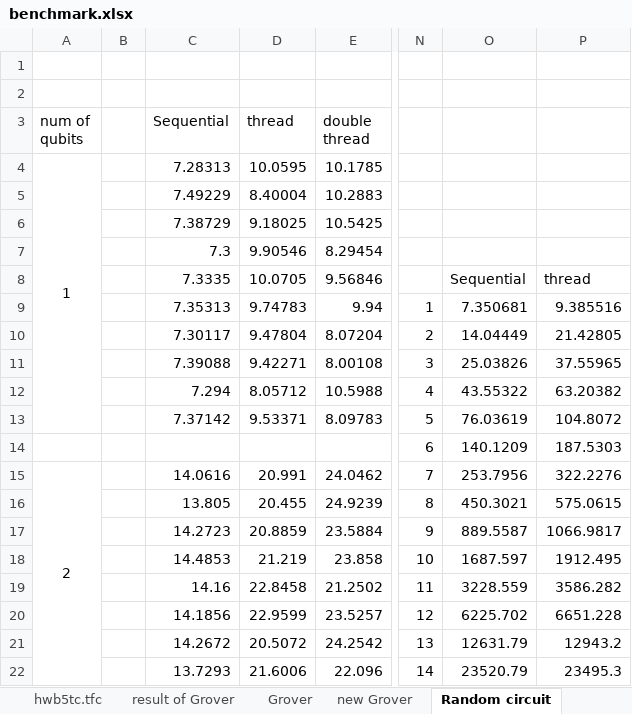
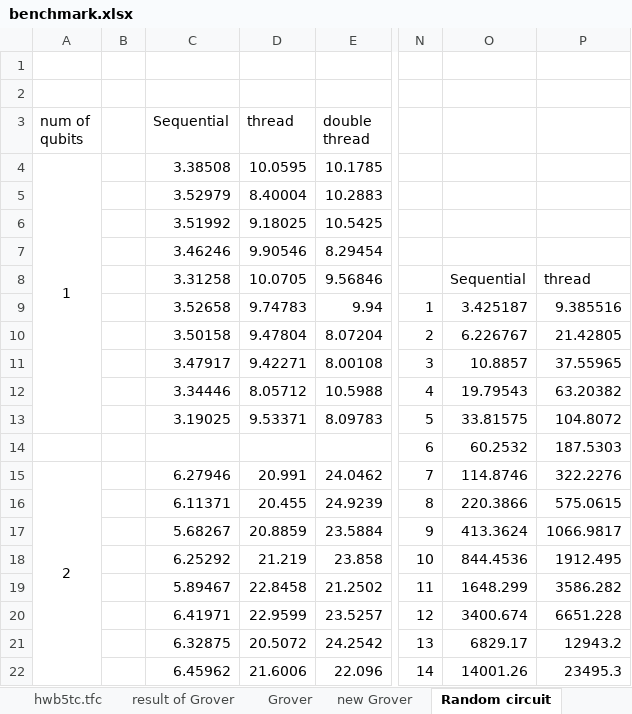
Before and after one commit to uj151133/my_quantum_simulator_with_gpu, an Excel workbook: data/benchmark.xlsx, sheet Random circuit, drawn as a sheet; only a part is shown, gaps mark what is left out; values as stored, in another font and other column widths than the file's, no borders; the diff covers the shown part only; the diff names each change by its address in the sheet, - before the commit and + after, or states it on an @@ line.

```diff
--- a/data/benchmark.xlsx (sheet Random circuit)
+++ b/data/benchmark.xlsx (sheet Random circuit)
-C4 (Sequential): 7.28313
+C4 (Sequential): 3.38508
-C5 (Sequential): 7.49229
+C5 (Sequential): 3.52979
-C6 (Sequential): 7.38729
+C6 (Sequential): 3.51992
-C7 (Sequential): 7.3
+C7 (Sequential): 3.46246
-C8 (Sequential): 7.3335
+C8 (Sequential): 3.31258
-C9 (Sequential): 7.35313
+C9 (Sequential): 3.52658
-O9: 7.350681
+O9: 3.425187
-C10 (Sequential): 7.30117
+C10 (Sequential): 3.50158
-O10: 14.04449
+O10: 6.226767
-C11 (Sequential): 7.39088
+C11 (Sequential): 3.47917
-O11: 25.03826
+O11: 10.8857
-C12 (Sequential): 7.294
+C12 (Sequential): 3.34446
-O12: 43.55322
+O12: 19.79543
-C13 (Sequential): 7.37142
+C13 (Sequential): 3.19025
-O13: 76.03619
+O13: 33.81575
-O14: 140.1209
+O14: 60.2532
-C15 (Sequential): 14.0616
+C15 (Sequential): 6.27946
-O15: 253.7956
+O15: 114.8746
-C16 (Sequential): 13.805
+C16 (Sequential): 6.11371
-O16: 450.3021
+O16: 220.3866
-C17 (Sequential): 14.2723
+C17 (Sequential): 5.68267
-O17: 889.5587
+O17: 413.3624
-C18 (Sequential): 14.4853
+C18 (Sequential): 6.25292
-O18: 1687.597
+O18: 844.4536
-C19 (Sequential): 14.16
+C19 (Sequential): 5.89467
-O19: 3228.559
+O19: 1648.299
-C20 (Sequential): 14.1856
+C20 (Sequential): 6.41971
-O20: 6225.702
+O20: 3400.674
-C21 (Sequential): 14.2672
+C21 (Sequential): 6.32875
-O21: 12631.79
+O21: 6829.17
-C22 (Sequential): 13.7293
+C22 (Sequential): 6.45962
-O22: 23520.79
+O22: 14001.26
```
Also changed, not shown: 18 added rows, 6 removed rows, 167 edited cells, cell formats, merged cells and row numbers in column A elsewhere in this sheet, 11 other files.
